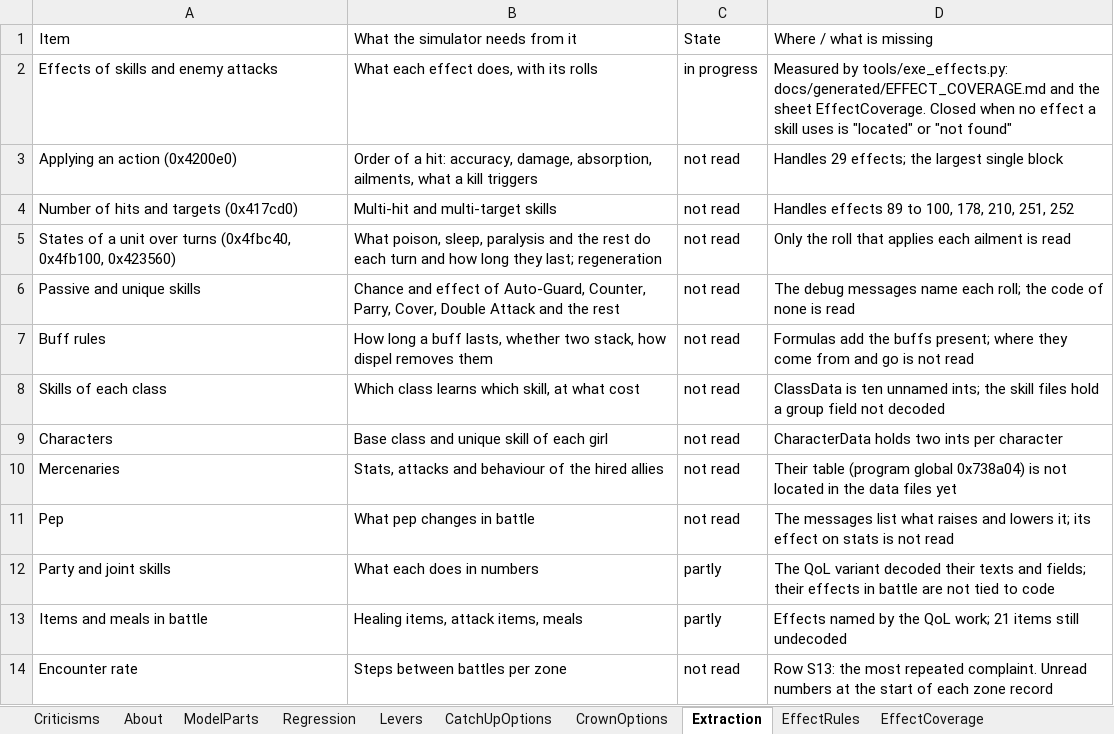
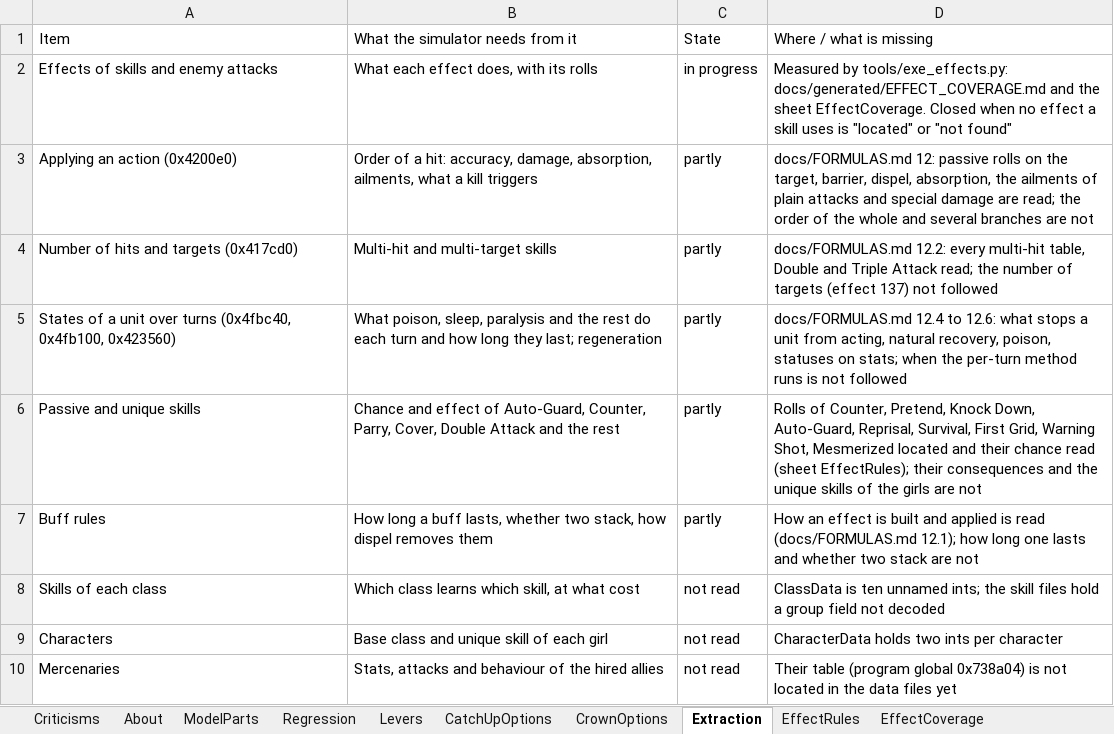
Before and after one commit to Asaad-E/DungeonTravelers_2_2_qol_balance_mod, an Excel workbook: mod_project/data_tables/balance_criteria.xlsx, sheet Extraction, drawn as a sheet; only a part is shown; the shorter side is filled out with more unchanged rows; values as stored, in another font and other column widths than the file's, no borders; the diff names each change by its address in the sheet, - before the commit and + after, or states it on an @@ line.

Commit message:
docs: how effects are built and handled (section 12)
how effects are built and handled (section 12); rules shown in the
generated coverage

```diff
--- a/mod_project/data_tables/balance_criteria.xlsx (sheet Extraction)
+++ b/mod_project/data_tables/balance_criteria.xlsx (sheet Extraction)
-C3:C7: not read
+C3:C7: partly
-D3: Handles 29 effects; the largest single block
+D3: docs/FORMULAS.md 12: passive rolls on the target, barrier, dispel, absorption, the ailments of plain attacks and special damage are read; the order of the whole and several branches are not
-D4: Handles effects 89 to 100, 178, 210, 251, 252
+D4: docs/FORMULAS.md 12.2: every multi-hit table, Double and Triple Attack read; the number of targets (effect 137) not followed
-D5: Only the roll that applies each ailment is read
+D5: docs/FORMULAS.md 12.4 to 12.6: what stops a unit from acting, natural recovery, poison, statuses on stats; when the per-turn method runs is not followed
-D6: The debug messages name each roll; the code of none is read
+D6: Rolls of Counter, Pretend, Knock Down, Auto-Guard, Reprisal, Survival, First Grid, Warning Shot, Mesmerized located and their chance read (sheet EffectRules); their consequences and the unique skills of the girls are not
-D7: Formulas add the buffs present; where they come from and go is not read
+D7: How an effect is built and applied is read (docs/FORMULAS.md 12.1); how long one lasts and whether two stack are not
```
Also changed, not shown: 3 other files.
